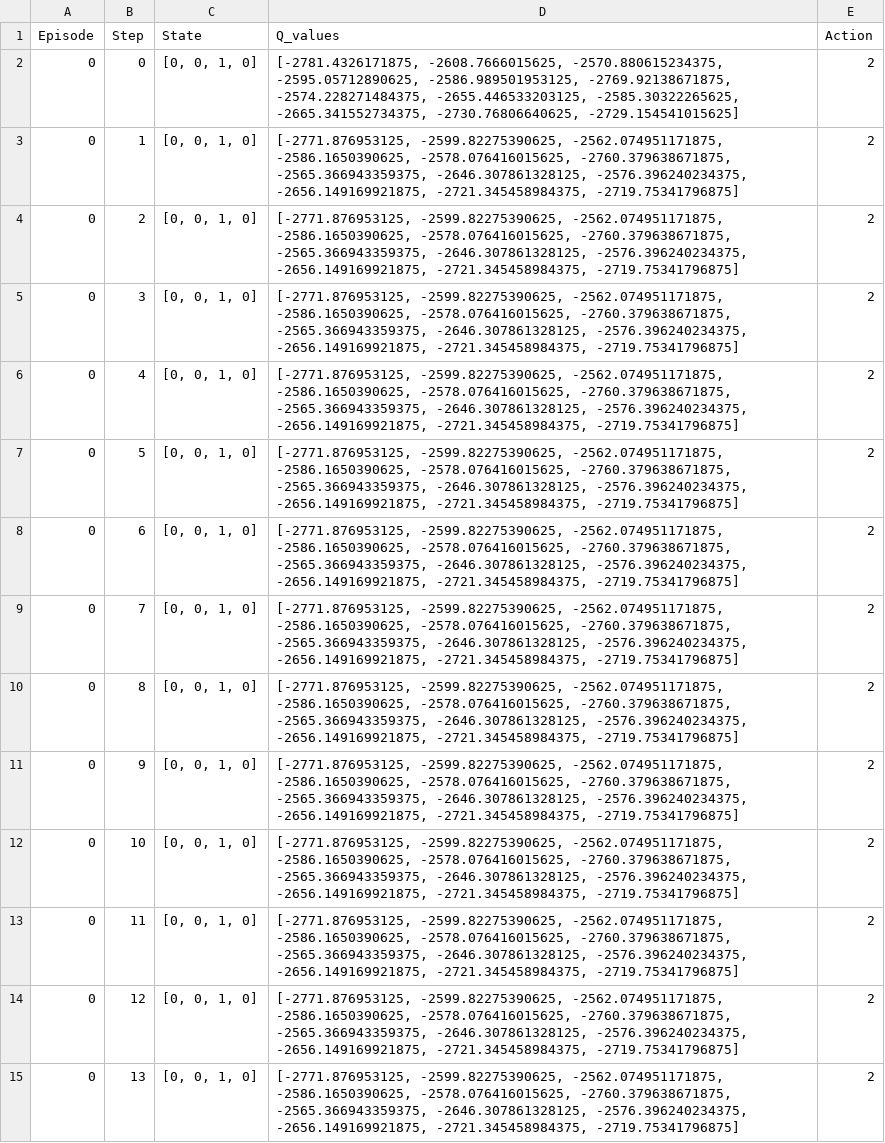
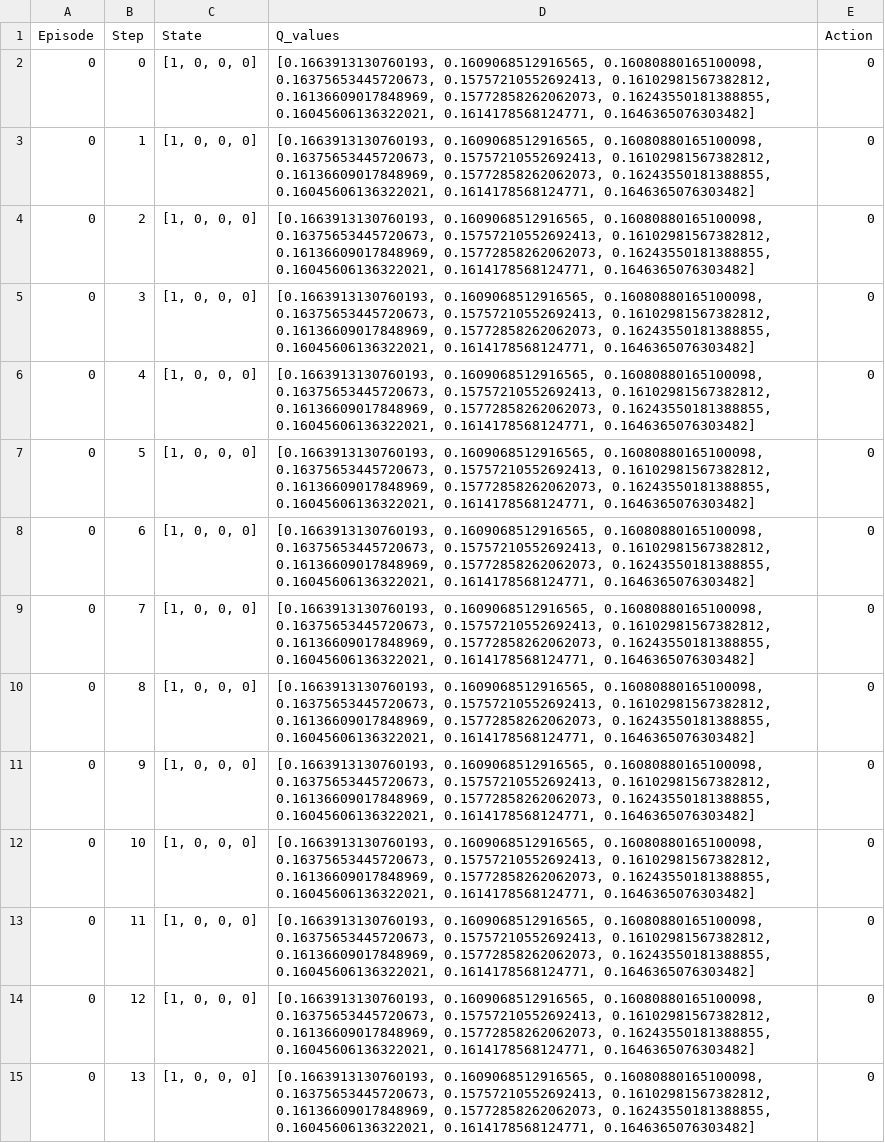
Before and after one commit to Schmoerls/coffee_tod, a CSV file: q_value_analysis_log.csv, drawn as a sheet; only a part is shown; the diff covers the shown part only; the diff names each change by its address in the sheet, - before the commit and + after, or states it on an @@ line.

```diff
--- a/q_value_analysis_log.csv
+++ b/q_value_analysis_log.csv
-C2:C15 (State): [0, 0, 1, 0]
+C2:C15 (State): [1, 0, 0, 0]
-D2 (Q_values): [-2781.4326171875, -2608.7666015625, -2570.880615234375, -2595.05712890625, -2586.989501953125, -2769.92138671875, -2574.228271484375, -2655.446533203125, -2585.30322265625, -2665.341552734375, -2730.76806640625, -2729.154541015625]
+D2 (Q_values): [0.1663913130760193, 0.1609068512916565, 0.16080880165100098, 0.16375653445720673, 0.15757210552692413, 0.16102981567382812, 0.16136609017848969, 0.15772858262062073, 0.16243550181388855, 0.16045606136322021, 0.1614178568124771, 0.1646365076303482]
-E2:E15 (Action): 2
+E2:E15 (Action): 0
-D3:D15 (Q_values): [-2771.876953125, -2599.82275390625, -2562.074951171875, -2586.1650390625, -2578.076416015625, -2760.379638671875, -2565.366943359375, -2646.307861328125, -2576.396240234375, -2656.149169921875, -2721.345458984375, -2719.75341796875]
+D3:D15 (Q_values): [0.1663913130760193, 0.1609068512916565, 0.16080880165100098, 0.16375653445720673, 0.15757210552692413, 0.16102981567382812, 0.16136609017848969, 0.15772858262062073, 0.16243550181388855, 0.16045606136322021, 0.1614178568124771, 0.1646365076303482]
```
Also changed, not shown: 108 edited cells elsewhere in this file, 9 other files.
